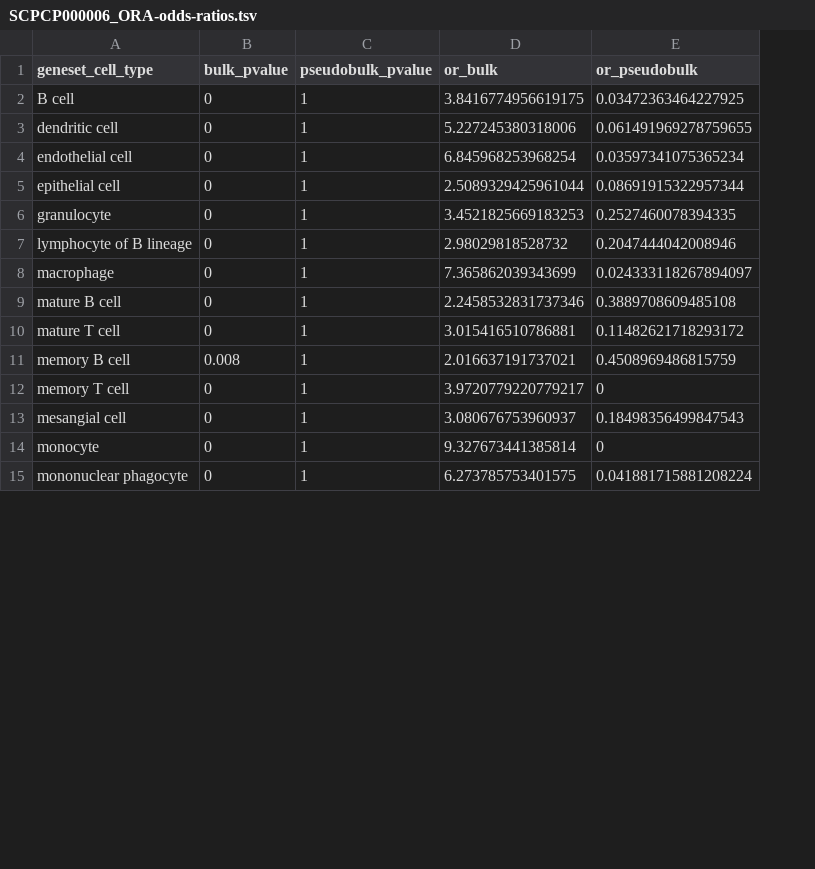
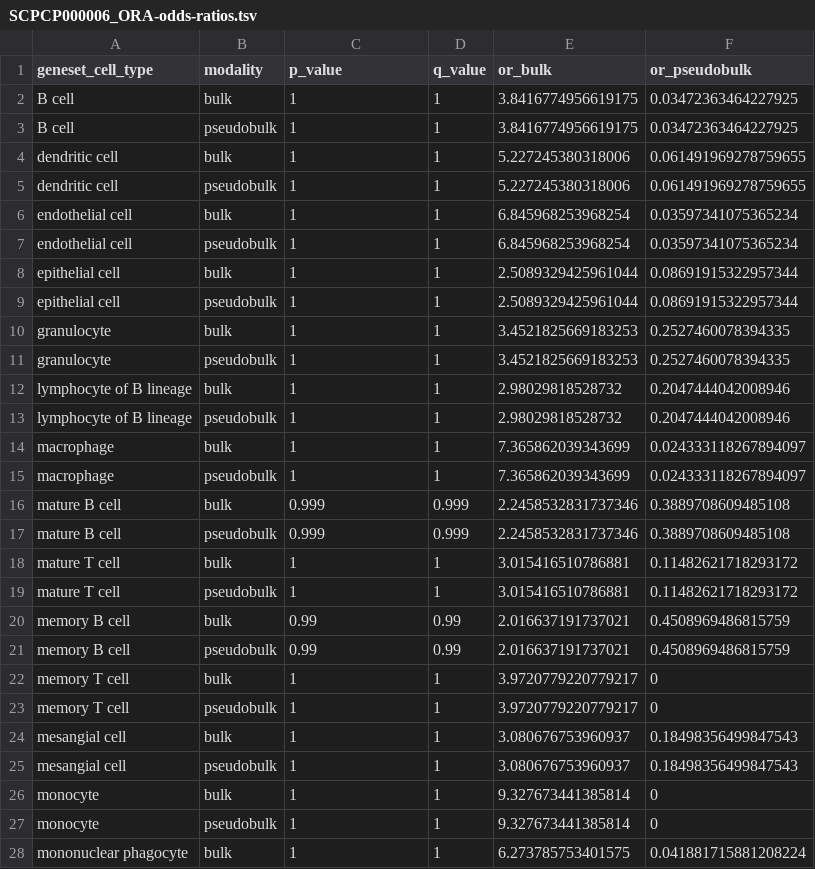
Before and after one commit to AlexsLemonade/scpca-paper-figures, a TSV file: analysis/pseudobulk-bulk-prediction/results/SCPCP000006_ORA-odds-ratios.tsv, drawn as a sheet; only a part is shown; removed rows and columns are numbered as before the commit, all else as after; the diff covers the shown part only; the diff names each change by its address in the sheet, - before the commit and + after, or states it on an @@ line.

```diff
--- a/analysis/pseudobulk-bulk-prediction/results/SCPCP000006_ORA-odds-ratios.tsv
+++ b/analysis/pseudobulk-bulk-prediction/results/SCPCP000006_ORA-odds-ratios.tsv
-column B (bulk_pvalue), rows 2-15: 0 | 0 | 0 | 0 | 0 | 0 | 0 | 0 | 0 | 0.008 | 0 | 0 | 0 | 0
+column B (modality), rows 3-4: pseudobulk | bulk; rows 7-8: pseudobulk | bulk; rows 11-12: pseudobulk | bulk; row 14: bulk; row 16: bulk; row 18: bulk; row 20: bulk; rows 23-24: pseudobulk | bulk; rows 27-28: pseudobulk | bulk
+column D (q_value), rows 3-4: 1 | 1; rows 7-8: 1 | 1; rows 11-12: 1 | 1; row 14: 1; row 16: 0.999; row 18: 1; row 20: 0.99; rows 23-24: 1 | 1; rows 27-28: 1 | 1
-C1: pseudobulk_pvalue
+C1: p_value
+row 2: B cell | bulk | 1 | 1 | 3.8416774956619175 | 0.03472363464227925
+row 5: dendritic cell | pseudobulk | 1 | 1 | 5.227245380318006 | 0.061491969278759655
+row 6: endothelial cell | bulk | 1 | 1 | 6.845968253968254 | 0.03597341075365234
+row 9: epithelial cell | pseudobulk | 1 | 1 | 2.5089329425961044 | 0.08691915322957344
+row 10: granulocyte | bulk | 1 | 1 | 3.4521825669183253 | 0.2527460078394335
+row 13: lymphocyte of B lineage | pseudobulk | 1 | 1 | 2.98029818528732 | 0.2047444042008946
+row 15: macrophage | pseudobulk | 1 | 1 | 7.365862039343699 | 0.024333118267894097
-C16 (p_value): 1
+C16 (p_value): 0.999
+row 17: mature B cell | pseudobulk | 0.999 | 0.999 | 2.2458532831737346 | 0.3889708609485108
+row 19: mature T cell | pseudobulk | 1 | 1 | 3.015416510786881 | 0.11482621718293172
-C20 (p_value): 1
+C20 (p_value): 0.99
+row 21: memory B cell | pseudobulk | 0.99 | 0.99 | 2.016637191737021 | 0.4508969486815759
+row 22: memory T cell | bulk | 1 | 1 | 3.9720779220779217 | 0
+row 25: mesangial cell | pseudobulk | 1 | 1 | 3.080676753960937 | 0.18498356499847543
+row 26: monocyte | bulk | 1 | 1 | 9.327673441385814 | 0
```
Also changed, not shown: 10 added rows elsewhere in this file, analysis/pseudobulk-bulk-prediction/results/SCPCP000001_ORA-odds-ratios.tsv, analysis/pseudobulk-bulk-prediction/results/SCPCP000002_ORA-odds-ratios.tsv, 2 other files.
